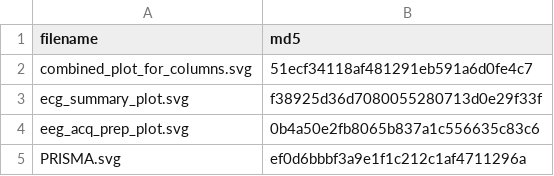
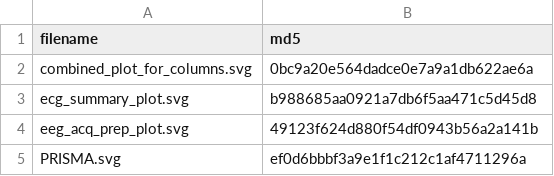
Before and after one commit to PaulSteinfath/systematic-hep-review, a CSV file: md5sums.csv, drawn as a sheet.

Commit message:
Update the md5 sums

```diff
--- a/md5sums.csv
+++ b/md5sums.csv
@@ -1,5 +1,5 @@
 "filename","md5"
-"combined_plot_for_columns.svg","51ecf34118af481291eb591a6d0fe4c7"
-"ecg_summary_plot.svg","f38925d36d7080055280713d0e29f33f"
-"eeg_acq_prep_plot.svg","0b4a50e2fb8065b837a1c556635c83c6"
+"combined_plot_for_columns.svg","0bc9a20e564dadce0e7a9a1db622ae6a"
+"ecg_summary_plot.svg","b988685aa0921a7db6f5aa471c5d45d8"
+"eeg_acq_prep_plot.svg","49123f624d880f54df0943b56a2a141b"
 "PRISMA.svg","ef0d6bbbf3a9e1f1c212c1af4711296a"
```
